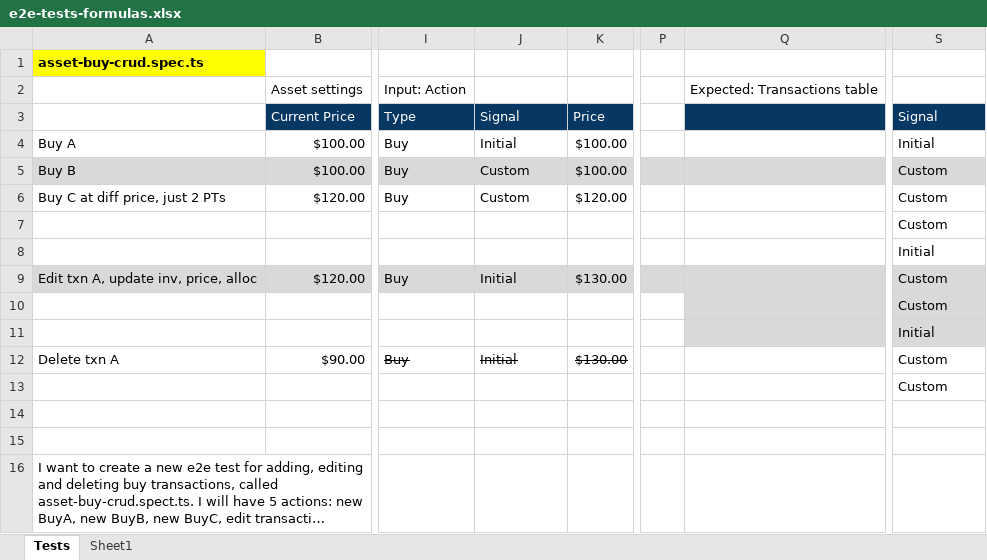
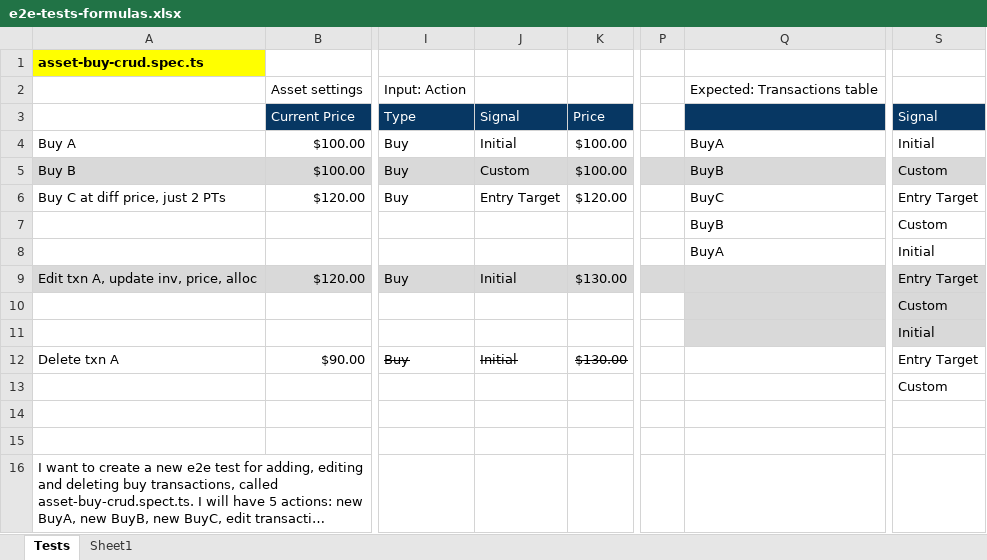
Before and after one commit to marinsarbulescu/stock-portfolio-tracker, an Excel workbook: e2e/e2e-tests-formulas.xlsx, sheet Tests, drawn as a sheet; only a part is shown, gaps mark what is left out; long unchanged cells end in …; values as stored, in another font and other column widths than the file's, no borders; the diff names each change by its address in the sheet, - before the commit and + after, or states it on an @@ line.

```diff
--- a/e2e/e2e-tests-formulas.xlsx (sheet Tests)
+++ b/e2e/e2e-tests-formulas.xlsx (sheet Tests)
-Q4: (empty)
+Q4: BuyA
-Q5: (empty)
+Q5: BuyB
-J6: Custom
+J6: Entry Target
-Q6: (empty)
+Q6: BuyC
-S6: Custom
+S6: Entry Target
-Q7: (empty)
+Q7: BuyB
-Q8: (empty)
+Q8: BuyA
-S9: Custom
+S9: Entry Target
-S12: Custom
+S12: Entry Target
```
Also changed, not shown: 4 other files.
